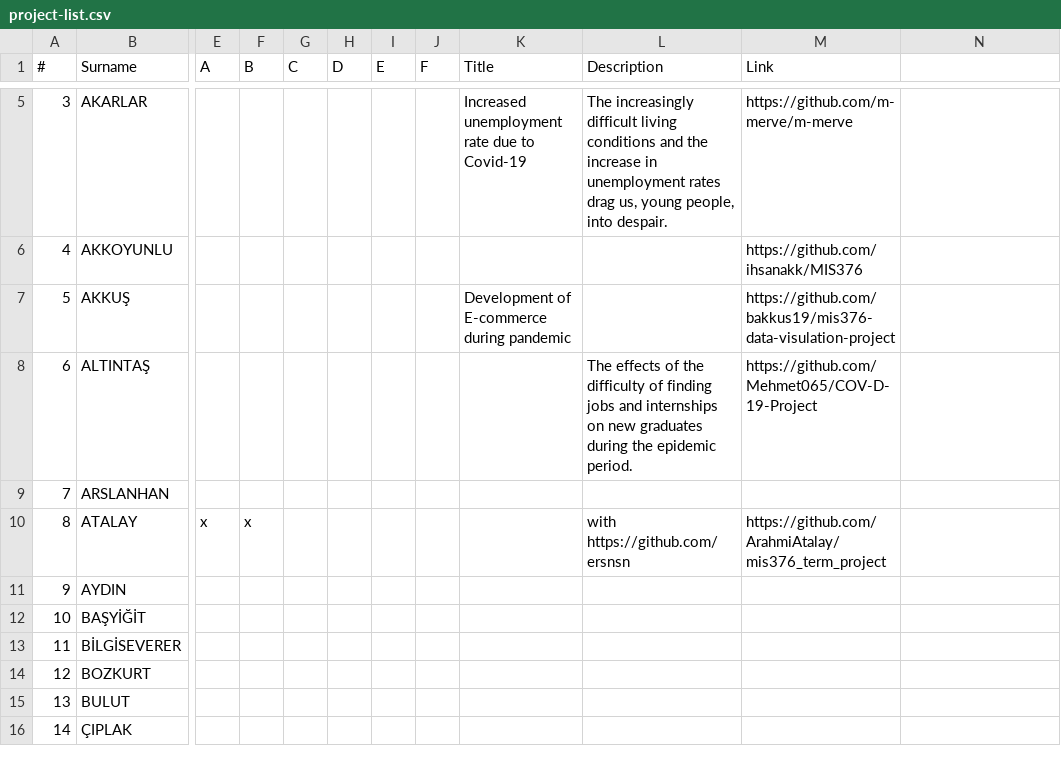
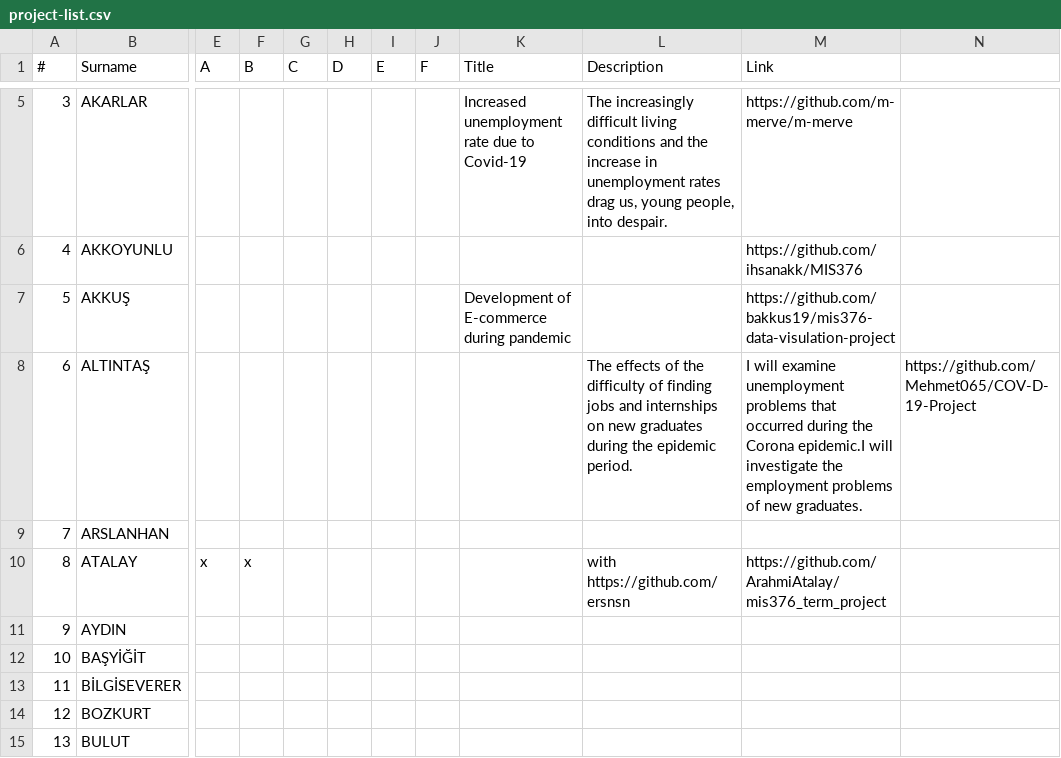
Before and after one commit to hkilter/data-visualization-project, a CSV file: project-list.csv, drawn as a sheet; only a part is shown, gaps mark what is left out; the shorter side is filled out with more unchanged rows; the diff names each change by its address in the sheet, - before the commit and + after, or states it on an @@ line.

Commit message:
Update project-list.csv

```diff
--- a/project-list.csv
+++ b/project-list.csv
-M8 (Link): https://github.com/Mehmet065/COV-D-19-Project
+M8 (Link): I will examine unemployment problems that occurred during the Corona epidemic.I will investigate the employment problems of new graduates.
-N8: (empty)
+N8: https://github.com/Mehmet065/COV-D-19-Project
```
